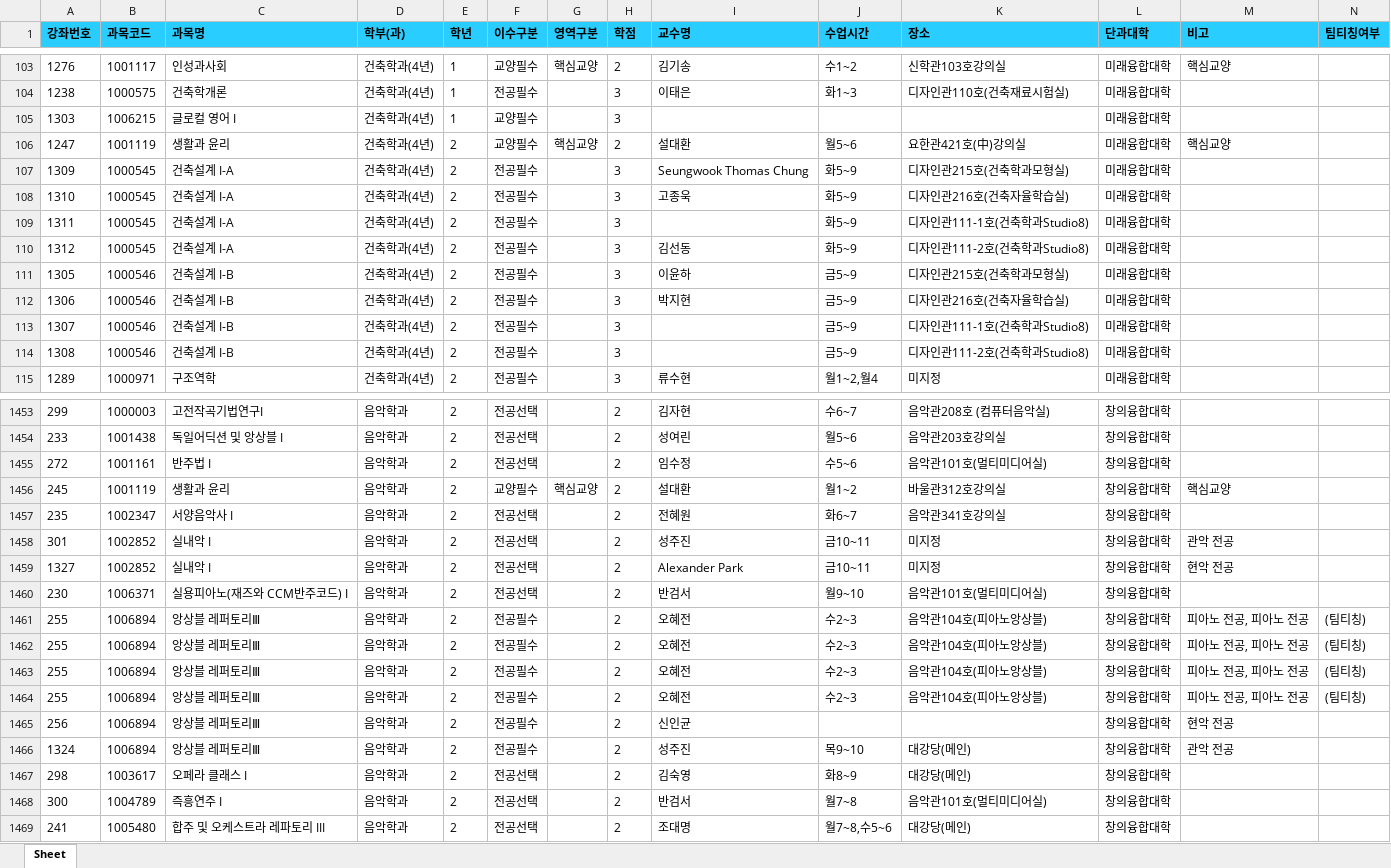
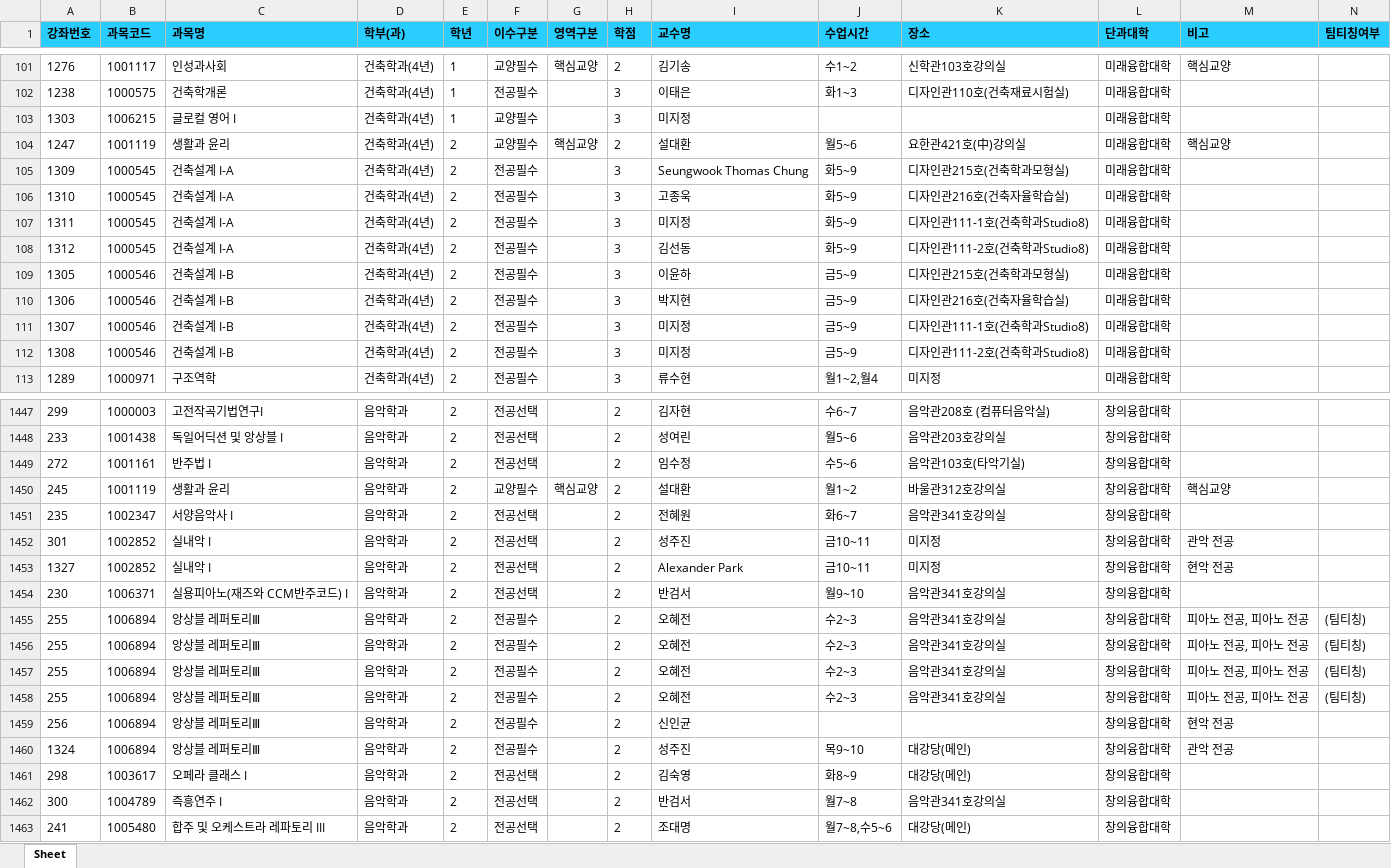
Before and after one commit to syu-kr/lecture.syu.kr-everytime, an Excel workbook: data/2026년 1학기 정규 시간표.xlsx, sheet Sheet, drawn as a sheet; only a part is shown, gaps mark what is left out; values as stored, in another font and other column widths than the file's, no borders; addresses are those after the commit; the diff covers the shown part only; the diff names each change by its address in the sheet, - before the commit and + after, or states it on an @@ line.

```diff
--- a/data/2026년 1학기 정규 시간표.xlsx (sheet Sheet)
+++ b/data/2026년 1학기 정규 시간표.xlsx (sheet Sheet)
-I103 (교수명): (empty)
+I103 (교수명): 미지정
-I107 (교수명): (empty)
+I107 (교수명): 미지정
-I111:I112 (교수명): (empty)
+I111:I112 (교수명): 미지정
-K1449 (장소): 음악관101호(멀티미디어실)
+K1449 (장소): 음악관103호(타악기실)
-K1454 (장소): 음악관101호(멀티미디어실)
+K1454 (장소): 음악관341호강의실
-K1455:K1458 (장소): 음악관104호(피아노앙상블)
+K1455:K1458 (장소): 음악관341호강의실
-K1462 (장소): 음악관101호(멀티미디어실)
+K1462 (장소): 음악관341호강의실
```
Also changed, not shown: 6 removed rows and 82 edited cells elsewhere in this sheet, 1 other file.
